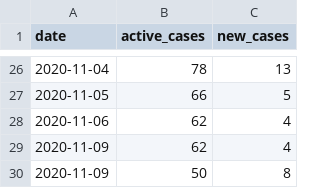
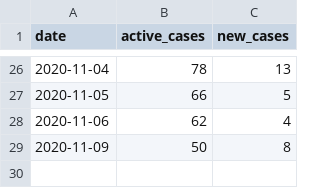
Before and after one commit to YorkVision/York-Uni-COVID-Data, a CSV file: york-uni-covid.csv, drawn as a sheet; only a part is shown, gaps mark what is left out; the diff names each change by its address in the sheet, - before the commit and + after, or states it on an @@ line.

Commit message:
fixups

```diff
--- a/york-uni-covid.csv
+++ b/york-uni-covid.csv
-row 29: 2020-11-09 | 62 | 4
```
